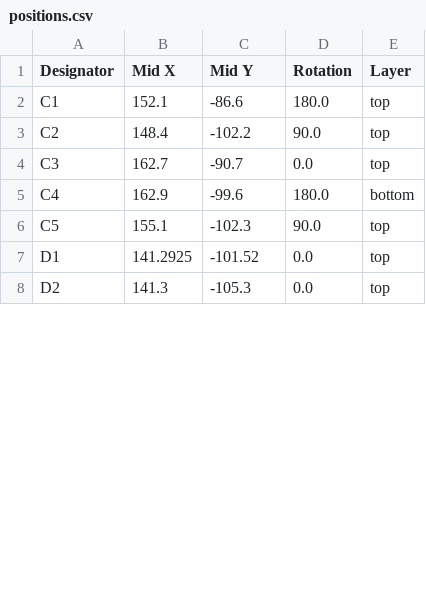
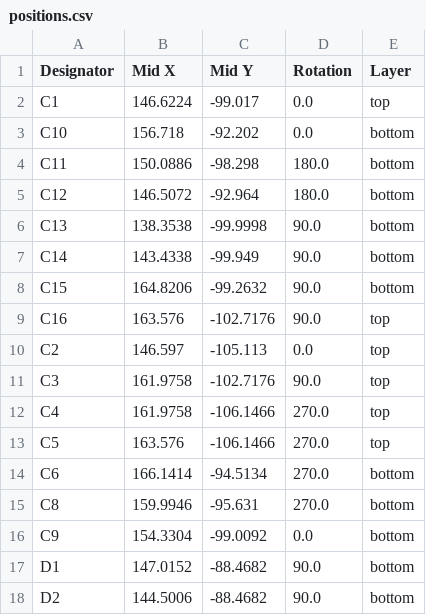
Before and after one commit to waterloo-rocketry/canhw, a CSV file: camera_interface_CAN_board/production/positions.csv, drawn as a sheet; only a part is shown; the diff covers the shown part only.

Commit message:
camera interface board respin (#134)
respin cots runcam interface board

```diff
--- a/camera_interface_CAN_board/production/positions.csv
+++ b/camera_interface_CAN_board/production/positions.csv
@@ -1,8 +1,18 @@
 Designator,Mid X,Mid Y,Rotation,Layer
-C1,152.1,-86.6,180.0,top
-C2,148.4,-102.2,90.0,top
-C3,162.7,-90.7,0.0,top
-C4,162.9,-99.6,180.0,bottom
-C5,155.1,-102.3,90.0,top
-D1,141.2925,-101.52,0.0,top
-D2,141.3,-105.3,0.0,top
+C1,146.6224,-99.017,0.0,top
+C10,156.718,-92.202,0.0,bottom
+C11,150.0886,-98.298,180.0,bottom
+C12,146.5072,-92.964,180.0,bottom
+C13,138.3538,-99.9998,90.0,bottom
+C14,143.4338,-99.949,90.0,bottom
+C15,164.8206,-99.2632,90.0,bottom
+C16,163.576,-102.7176,90.0,top
+C2,146.597,-105.113,0.0,top
+C3,161.9758,-102.7176,90.0,top
+C4,161.9758,-106.1466,270.0,top
+C5,163.576,-106.1466,270.0,top
+C6,166.1414,-94.5134,270.0,bottom
+C8,159.9946,-95.631,270.0,bottom
+C9,154.3304,-99.0092,0.0,bottom
+D1,147.0152,-88.4682,90.0,bottom
+D2,144.5006,-88.4682,90.0,bottom
```
Also changed, not shown: 12 added rows, 2 removed rows and 44 edited cells elsewhere in this file, camera_interface_CAN_board/production/bom.csv, 43 other files.
